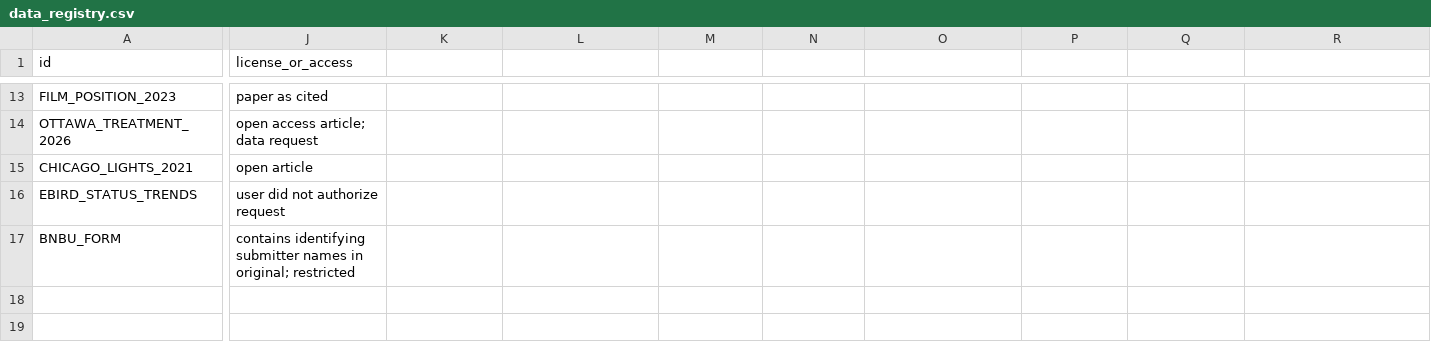
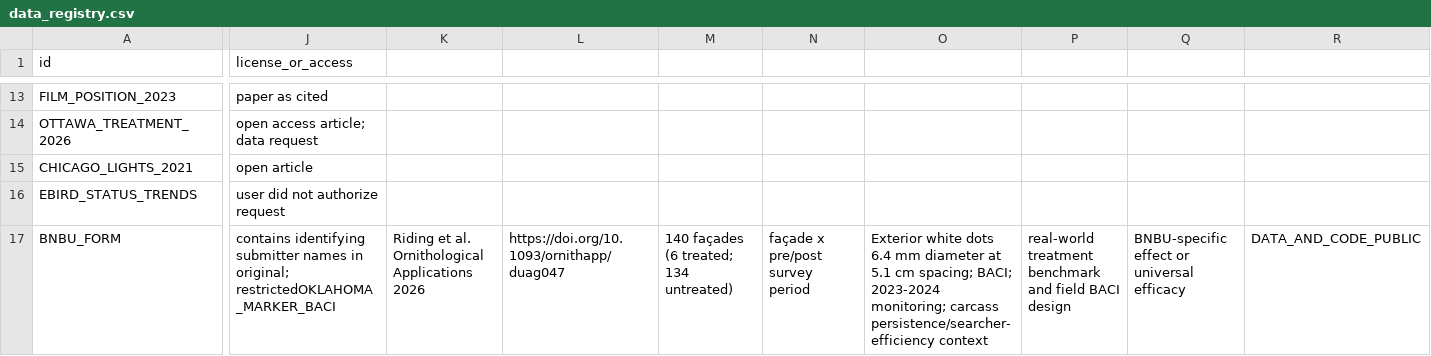
Before and after one commit to starright00631-dev/bird, a CSV file: docs/data_registry.csv, drawn as a sheet; only a part is shown, gaps mark what is left out; the diff covers the shown part only; the diff names each change by its address in the sheet, - before the commit and + after, or states it on an @@ line.

Commit message:
Register Oklahoma field BACI evidence

```diff
--- a/docs/data_registry.csv
+++ b/docs/data_registry.csv
-J17 (license_or_access): …in original; restricted
+J17 (license_or_access): …in original; restrictedOKLAHOMA_MARKER_BACI
-K17: (empty)
+K17: Riding et al. Ornithological Applications 2026
-L17: (empty)
+L17: https://doi.org/10.1093/ornithapp/duag047
-M17: (empty)
+M17: 140 façades (6 treated; 134 untreated)
-N17: (empty)
+N17: façade x pre/post survey period
-O17: (empty)
+O17: Exterior white dots 6.4 mm diameter at 5.1 cm spacing; BACI; 2023-2024 monitoring; carcass persistence/searcher-efficiency context
-P17: (empty)
+P17: real-world treatment benchmark and field BACI design
-Q17: (empty)
+Q17: BNBU-specific effect or universal efficacy
-R17: (empty)
+R17: DATA_AND_CODE_PUBLIC
```
Also changed, not shown: 1 edited cell elsewhere in this file.
